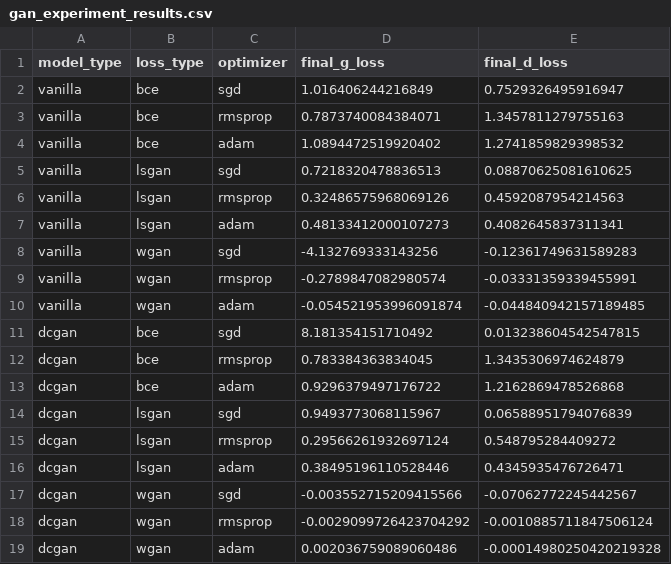
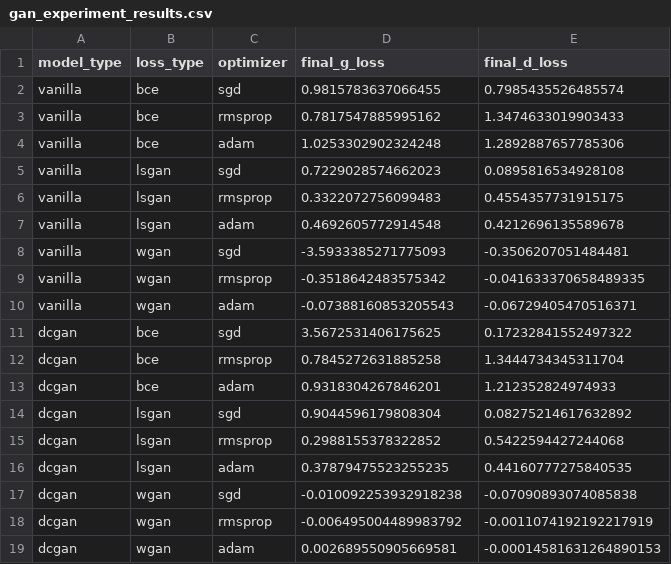
Before and after one commit to thisisanmolkumar/DL_Lab, a CSV file: Lab9/gan_experiment_results.csv, drawn as a sheet.

```diff
--- a/Lab9/gan_experiment_results.csv
+++ b/Lab9/gan_experiment_results.csv
@@ -1,19 +1,19 @@
 model_type,loss_type,optimizer,final_g_loss,final_d_loss
-vanilla,bce,sgd,1.016406244216849,0.7529326495916947
-vanilla,bce,rmsprop,0.7873740084384071,1.3457811279755163
-vanilla,bce,adam,1.0894472519920402,1.2741859829398532
-vanilla,lsgan,sgd,0.7218320478836513,0.08870625081610625
-vanilla,lsgan,rmsprop,0.32486575968069126,0.4592087954214563
-vanilla,lsgan,adam,0.48133412000107273,0.4082645837311341
-vanilla,wgan,sgd,-4.132769333143256,-0.12361749631589283
-vanilla,wgan,rmsprop,-0.2789847082980574,-0.03331359339455991
-vanilla,wgan,adam,-0.054521953996091874,-0.044840942157189485
-dcgan,bce,sgd,8.181354151710492,0.013238604542547815
-dcgan,bce,rmsprop,0.783384363834045,1.3435306974624879
-dcgan,bce,adam,0.9296379497176722,1.2162869478526868
-dcgan,lsgan,sgd,0.9493773068115967,0.06588951794076839
-dcgan,lsgan,rmsprop,0.29566261932697124,0.548795284409272
-dcgan,lsgan,adam,0.38495196110528446,0.4345935476726471
-dcgan,wgan,sgd,-0.003552715209415566,-0.07062772245442567
-dcgan,wgan,rmsprop,-0.0029099726423704292,-0.0010885711847506124
-dcgan,wgan,adam,0.002036759089060486,-0.00014980250420219328
+vanilla,bce,sgd,0.9815783637066455,0.7985435526485574
+vanilla,bce,rmsprop,0.7817547885995162,1.3474633019903433
+vanilla,bce,adam,1.0253302902324248,1.2892887657785306
+vanilla,lsgan,sgd,0.7229028574662023,0.0895816534928108
+vanilla,lsgan,rmsprop,0.3322072756099483,0.4554357731915175
+vanilla,lsgan,adam,0.4692605772914548,0.4212696135589678
+vanilla,wgan,sgd,-3.5933385271775093,-0.3506207051484481
+vanilla,wgan,rmsprop,-0.3518642483575342,-0.041633370658489335
+vanilla,wgan,adam,-0.07388160853205543,-0.06729405470516371
+dcgan,bce,sgd,3.5672531406175625,0.17232841552497322
+dcgan,bce,rmsprop,0.7845272631885258,1.3444734345311704
+dcgan,bce,adam,0.9318304267846201,1.212352824974933
+dcgan,lsgan,sgd,0.9044596179808304,0.08275214617632892
+dcgan,lsgan,rmsprop,0.2988155378322852,0.5422594427244068
+dcgan,lsgan,adam,0.37879475523255235,0.44160777275840535
+dcgan,wgan,sgd,-0.010092253932918238,-0.07090893074085838
+dcgan,wgan,rmsprop,-0.006495004489983792,-0.0011074192192217919
+dcgan,wgan,adam,0.002689550905669581,-0.00014581631264890153
```
Also changed, not shown: 12 other files.
